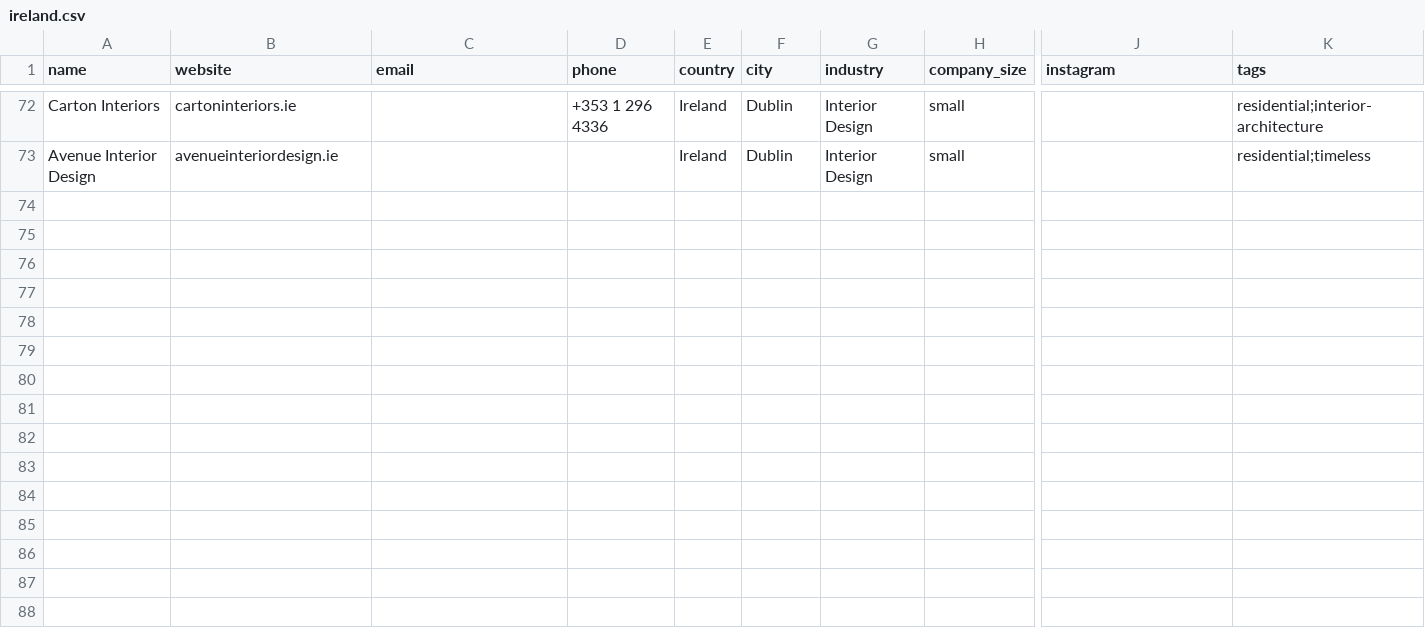
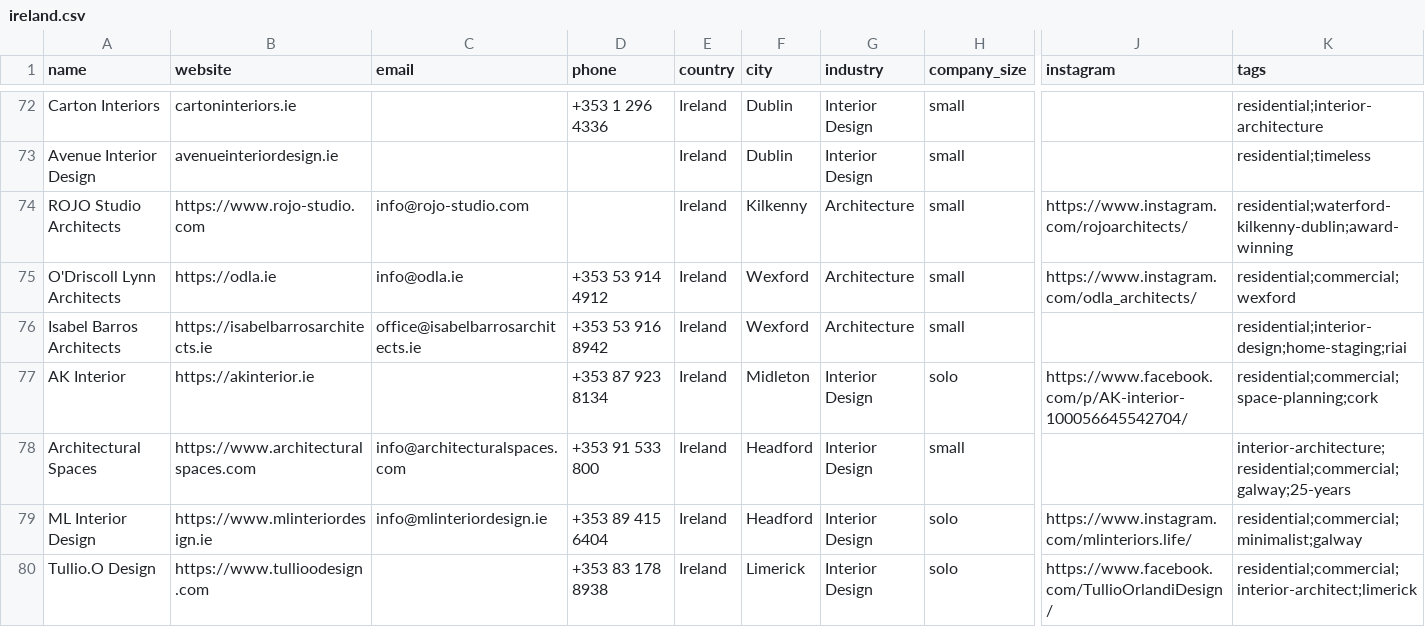
Before and after one commit to miladrostami9999-source/Archon, a CSV file: leads/ireland.csv, drawn as a sheet; only a part is shown, gaps mark what is left out; rows hold the shown columns only; the diff names each change by its address in the sheet, - before the commit and + after, or states it on an @@ line.

```diff
--- a/leads/ireland.csv
+++ b/leads/ireland.csv
+row 74: ROJO Studio Architects | https://www.rojo-studio.com | info@rojo-studio.com |  | Ireland | Kilkenny | Architecture | small | https://www.instagram.com/rojoarchitects/ | residential;waterford-kilkenny-dublin;award-winning
+row 75: O'Driscoll Lynn Architects | https://odla.ie | info@odla.ie | +353 53 914 4912 | Ireland | Wexford | Architecture | small | https://www.instagram.com/odla_architects/ | residential;commercial;wexford
+row 76: Isabel Barros Architects | https://isabelbarrosarchitects.ie | office@isabelbarrosarchitects.ie | +353 53 916 8942 | Ireland | Wexford | Architecture | small |  | residential;interior-design;home-staging;riai
+row 77: AK Interior | https://akinterior.ie |  | +353 87 923 8134 | Ireland | Midleton | Interior Design | solo | https://www.facebook.com/p/AK-interior-100056645542704/ | residential;commercial;space-planning;cork
+row 78: Architectural Spaces | https://www.architecturalspaces.com | info@architecturalspaces.com | +353 91 533 800 | Ireland | Headford | Interior Design | small |  | interior-architecture;residential;commercial;galway;25-years
+row 79: ML Interior Design | https://www.mlinteriordesign.ie | info@mlinteriordesign.ie | +353 89 415 6404 | Ireland | Headford | Interior Design | solo | https://www.instagram.com/mlinteriors.life/ | residential;commercial;minimalist;galway
+row 80: Tullio.O Design | https://www.tullioodesign.com |  | +353 83 178 8938 | Ireland | Limerick | Interior Design | solo | https://www.facebook.com/TullioOrlandiDesign/ | residential;commercial;interior-architect;limerick
```
Also changed, not shown: leads/finland.csv, leads/spain.csv, 2 other files.
